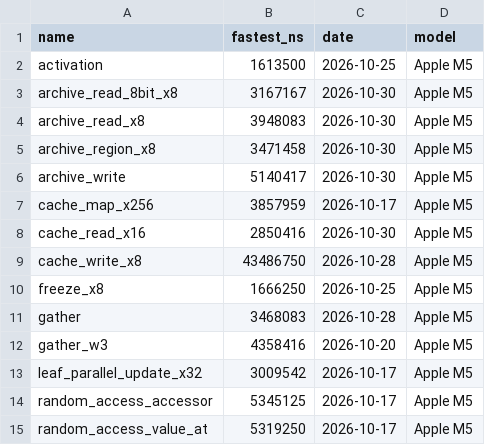
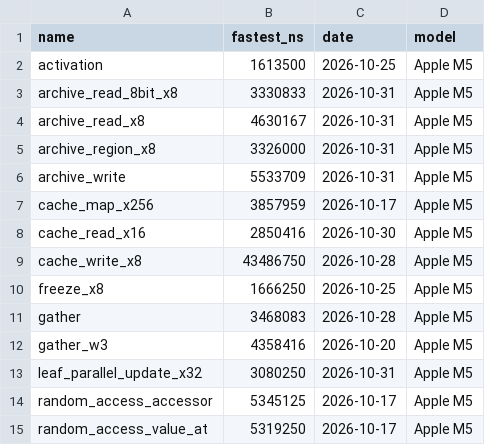
Before and after one commit to akahmys/brodo, a TSV file: crates/brodo/benches/baseline.tsv, drawn as a sheet.

```diff
--- a/crates/brodo/benches/baseline.tsv
+++ b/crates/brodo/benches/baseline.tsv
@@ -2,6 +2,6 @@ name	fastest_ns	date	model
 activation	1613500	2026-10-25	Apple M5
-archive_read_8bit_x8	3167167	2026-10-30	Apple M5
-archive_read_x8	3948083	2026-10-30	Apple M5
-archive_region_x8	3471458	2026-10-30	Apple M5
-archive_write	5140417	2026-10-30	Apple M5
+archive_read_8bit_x8	3330833	2026-10-31	Apple M5
+archive_read_x8	4630167	2026-10-31	Apple M5
+archive_region_x8	3326000	2026-10-31	Apple M5
+archive_write	5533709	2026-10-31	Apple M5
 cache_map_x256	3857959	2026-10-17	Apple M5
@@ -12,3 +12,3 @@ gather	3468083	2026-10-28	Apple M5
 gather_w3	4358416	2026-10-20	Apple M5
-leaf_parallel_update_x32	3009542	2026-10-17	Apple M5
+leaf_parallel_update_x32	3080250	2026-10-31	Apple M5
 random_access_accessor	5345125	2026-10-17	Apple M5
```
Also changed, not shown: crates/colino/benches/baseline.tsv, 9 other files.
